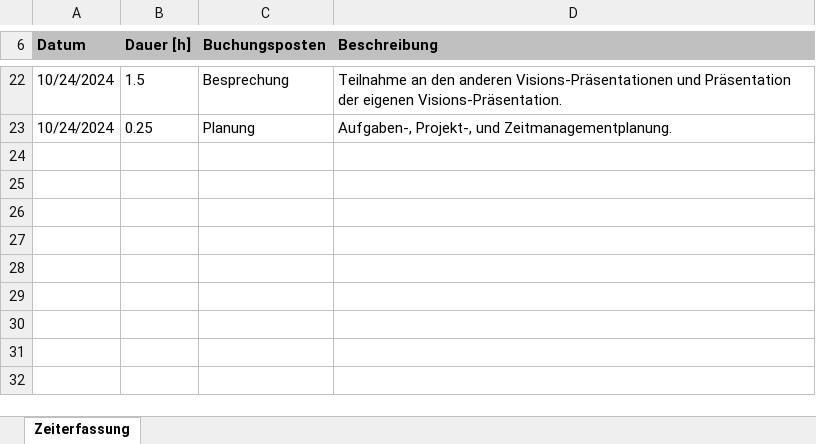
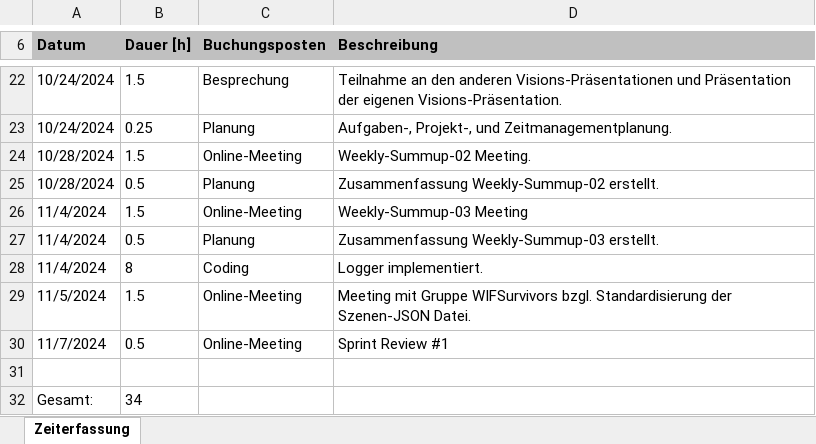
Before and after one commit to lgndluke/RaytRazor, an Excel workbook: 1. Projektplanung/1.1 Zeiterfassung/Zeiterfassung_Jeckle_Lukas.xlsx, sheet Zeiterfassung, drawn as a sheet; only a part is shown, gaps mark what is left out; values as stored, in another font and other column widths than the file's, no borders; the diff names each change by its address in the sheet, - before the commit and + after, or states it on an @@ line.

Commit message:
Zeiterfassung_Jeckle_Lukas.xlsx: Neue Zeitposten gebucht.

```diff
--- a/1. Projektplanung/1.1 Zeiterfassung/Zeiterfassung_Jeckle_Lukas.xlsx (sheet Zeiterfassung)
+++ b/1. Projektplanung/1.1 Zeiterfassung/Zeiterfassung_Jeckle_Lukas.xlsx (sheet Zeiterfassung)
+row 24: 10/28/2024 | 1.5 | Online-Meeting | Weekly-Summup-02 Meeting.
+row 25: 10/28/2024 | 0.5 | Planung | Zusammenfassung Weekly-Summup-02 erstellt.
+row 26: 11/4/2024 | 1.5 | Online-Meeting | Weekly-Summup-03 Meeting
+row 27: 11/4/2024 | 0.5 | Planung | Zusammenfassung Weekly-Summup-03 erstellt.
+row 28: 11/4/2024 | 8 | Coding | Logger implementiert.
+row 29: 11/5/2024 | 1.5 | Online-Meeting | Meeting mit Gruppe WIFSurvivors bzgl. Standardisierung der Szenen-JSON Datei.
+row 30: 11/7/2024 | 0.5 | Online-Meeting | Sprint Review #1
+row 31: (empty)
+row 32: Gesamt: | 34
```
